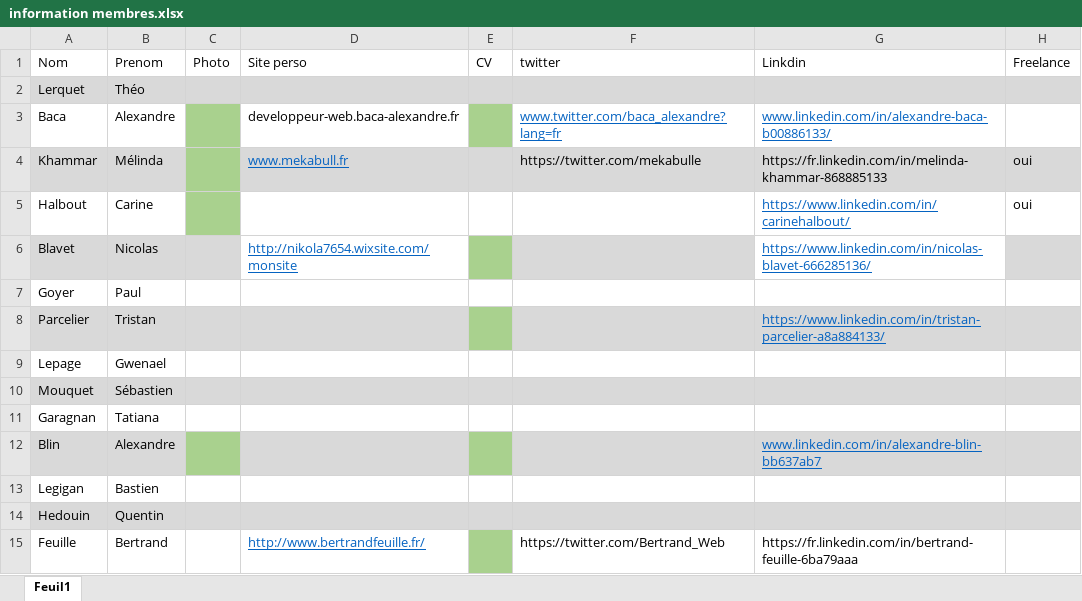
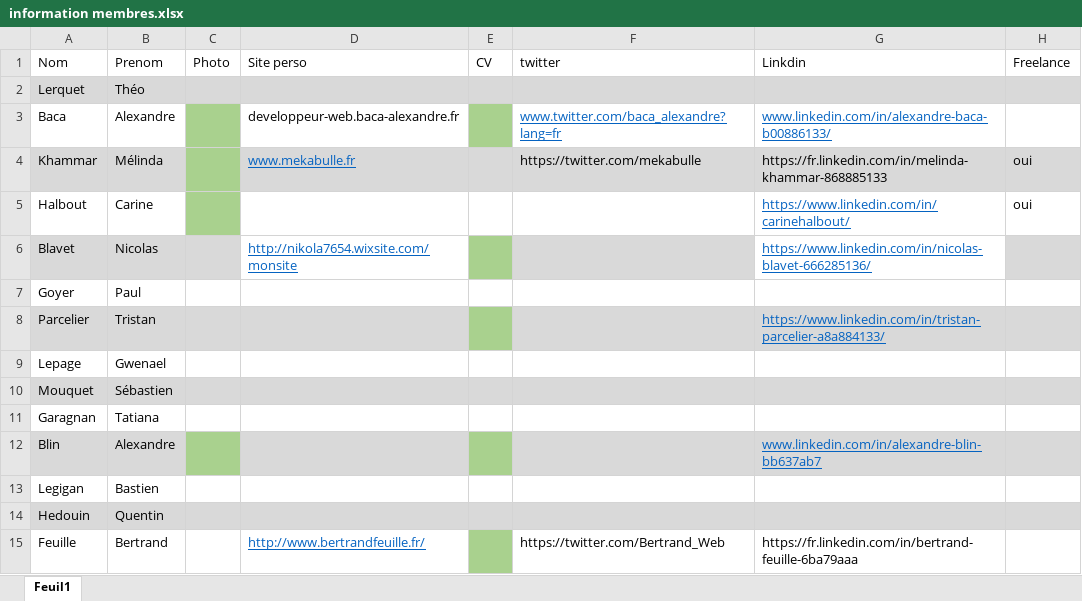
Before and after one commit to bacaAlexandre/Echopixels, an Excel workbook: wp-content/themes/EchoPixels/information membres.xlsx, sheet Feuil1, drawn as a sheet; values as stored, in another font and other column widths than the file's, no borders; the diff names each change by its address in the sheet, - before the commit and + after, or states it on an @@ line.

Commit message:
modification adresse site melinda tableau

```diff
--- a/wp-content/themes/EchoPixels/information membres.xlsx (sheet Feuil1)
+++ b/wp-content/themes/EchoPixels/information membres.xlsx (sheet Feuil1)
-D4 (Site perso): www.mekabull.fr
+D4 (Site perso): www.mekabulle.fr
```
